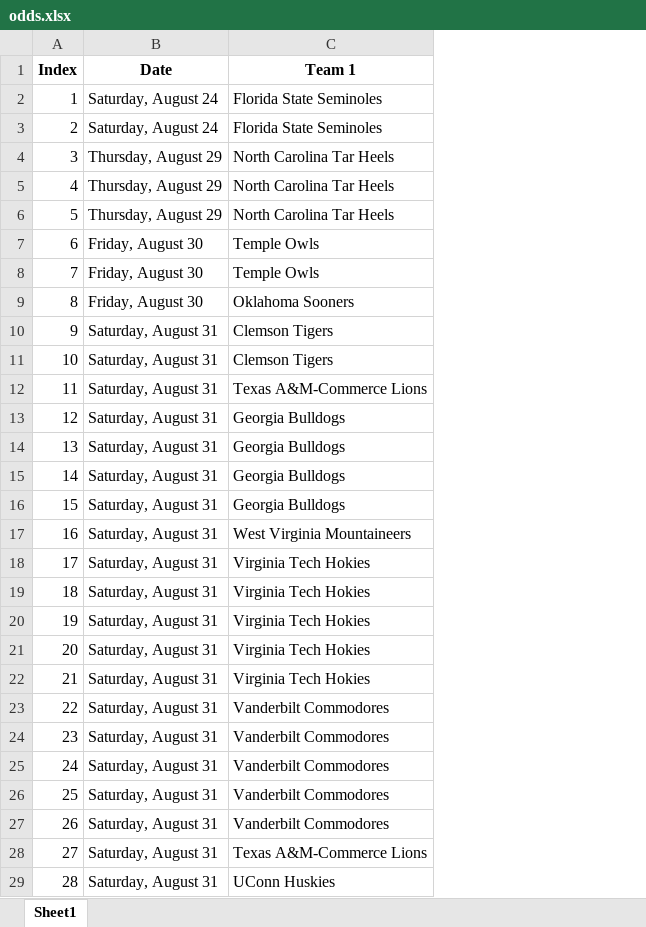
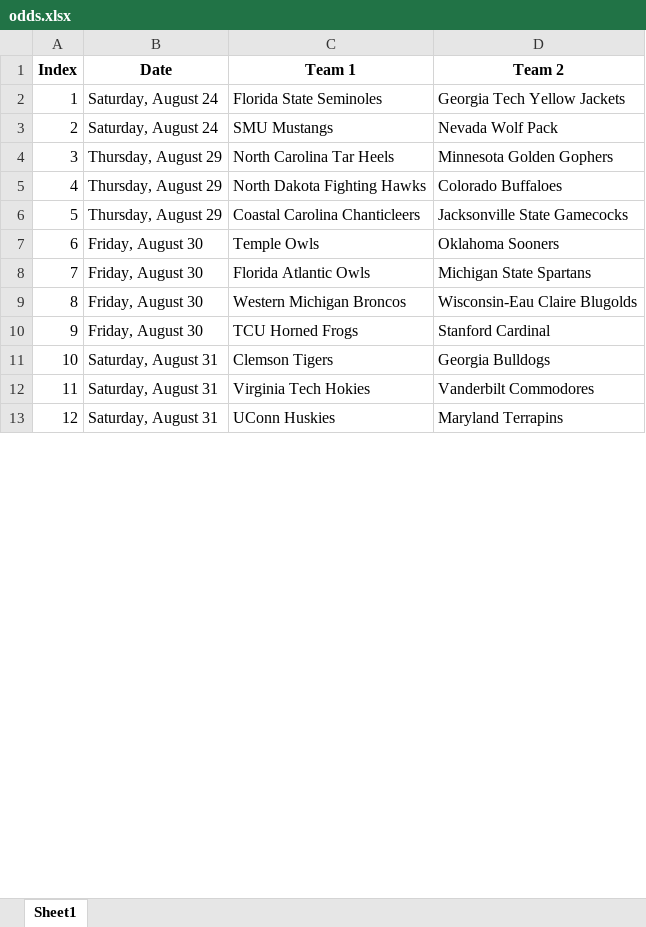
Before and after one commit to meprogrammerguy/pyBlitz, an Excel workbook: data/odds.xlsx, sheet Sheet1, drawn as a sheet; only a part is shown; values as stored, in another font and other column widths than the file's, no borders; removed rows and columns are numbered as before the commit, all else as after; the diff covers the shown part only; the diff names each change by its address in the sheet, - before the commit and + after, or states it on an @@ line.

Commit message:
odds scraper, guts working... need to add the rest of the columns

```diff
--- a/data/odds.xlsx (sheet Sheet1)
+++ b/data/odds.xlsx (sheet Sheet1)
+column D (Team 2), rows 2-9: Georgia Tech Yellow Jackets | Nevada Wolf Pack | Minnesota Golden Gophers | Colorado Buffaloes | Jacksonville State Gamecocks | Oklahoma Sooners | Michigan State Spartans | Wisconsin-Eau Claire Blugolds; rows 11-13: Georgia Bulldogs | Vanderbilt Commodores | Maryland Terrapins
-C3 (Team 1): Florida State Seminoles
+C3 (Team 1): SMU Mustangs
-C5 (Team 1): North Carolina Tar Heels
+C5 (Team 1): North Dakota Fighting Hawks
-C6 (Team 1): North Carolina Tar Heels
+C6 (Team 1): Coastal Carolina Chanticleers
-C8 (Team 1): Temple Owls
+C8 (Team 1): Florida Atlantic Owls
-C9 (Team 1): Oklahoma Sooners
+C9 (Team 1): Western Michigan Broncos
+row 10: 9 | Friday, August 30 | TCU Horned Frogs | Stanford Cardinal
@@ column A (Index) renumbered between rows 11 and 64 @@
-row 11: 10 | Saturday, August 31 | Clemson Tigers
-row 12: 11 | Saturday, August 31 | Texas A&M-Commerce Lions
-row 13: 12 | Saturday, August 31 | Georgia Bulldogs
-row 14: 13 | Saturday, August 31 | Georgia Bulldogs
-row 15: 14 | Saturday, August 31 | Georgia Bulldogs
-row 16: 15 | Saturday, August 31 | Georgia Bulldogs
-row 17: 16 | Saturday, August 31 | West Virginia Mountaineers
-row 19: 18 | Saturday, August 31 | Virginia Tech Hokies
-row 20: 19 | Saturday, August 31 | Virginia Tech Hokies
-row 21: 20 | Saturday, August 31 | Virginia Tech Hokies
-row 22: 21 | Saturday, August 31 | Virginia Tech Hokies
-row 23: 22 | Saturday, August 31 | Vanderbilt Commodores
-row 24: 23 | Saturday, August 31 | Vanderbilt Commodores
-row 25: 24 | Saturday, August 31 | Vanderbilt Commodores
-row 26: 25 | Saturday, August 31 | Vanderbilt Commodores
-row 27: 26 | Saturday, August 31 | Vanderbilt Commodores
-row 28: 27 | Saturday, August 31 | Texas A&M-Commerce Lions
```
Also changed, not shown: 30 added rows, 4 removed rows and 12 edited cells elsewhere in this sheet, 1 other file.
